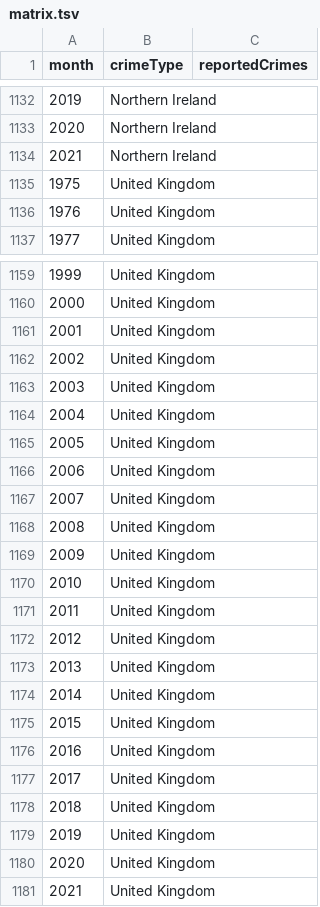
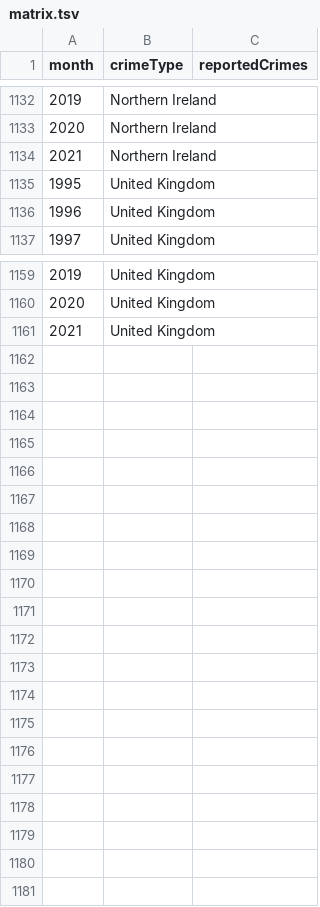
Before and after one commit to Tooba52/data, a TSV file: matrix.tsv, drawn as a sheet; only a part is shown, gaps mark what is left out; the diff names each change by its address in the sheet, - before the commit and + after, or states it on an @@ line.

Commit message:
Update matrix.tsv

```diff
--- a/matrix.tsv
+++ b/matrix.tsv
@@ column A (month) renumbered between rows 1135 and 1161 @@
-row 1162: 2002 | United Kingdom
-row 1163: 2003 | United Kingdom
-row 1164: 2004 | United Kingdom
-row 1165: 2005 | United Kingdom
-row 1166: 2006 | United Kingdom
-row 1167: 2007 | United Kingdom
-row 1168: 2008 | United Kingdom
-row 1169: 2009 | United Kingdom
-row 1170: 2010 | United Kingdom
-row 1171: 2011 | United Kingdom
-row 1172: 2012 | United Kingdom
-row 1173: 2013 | United Kingdom
-row 1174: 2014 | United Kingdom
-row 1175: 2015 | United Kingdom
-row 1176: 2016 | United Kingdom
-row 1177: 2017 | United Kingdom
-row 1178: 2018 | United Kingdom
-row 1179: 2019 | United Kingdom
-row 1180: 2020 | United Kingdom
-row 1181: 2021 | United Kingdom
```
